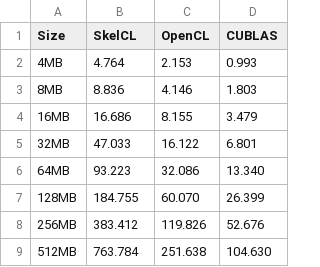
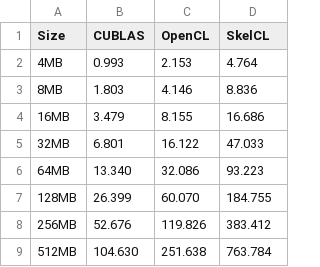
Before and after one commit to michel-steuwer/phd-thesis, a CSV file: Figures/Plots/Asum/asum.csv, drawn as a sheet.

```diff
--- a/Figures/Plots/Asum/asum.csv
+++ b/Figures/Plots/Asum/asum.csv
@@ -1,9 +1,9 @@
-Size;   SkelCL;  OpenCL;  CUBLAS
-4MB;     4.764;   2.153;   0.993
-8MB;     8.836;   4.146;   1.803
-16MB;   16.686;   8.155;   3.479
-32MB;   47.033;  16.122;   6.801
-64MB;   93.223;  32.086;  13.340
-128MB; 184.755;  60.070;  26.399
-256MB; 383.412; 119.826;  52.676
-512MB; 763.784; 251.638; 104.630
+Size;   CUBLAS; OpenCL; SkelCL
+4MB;     0.993; 2.153; 4.764
+8MB;     1.803; 4.146; 8.836
+16MB;    3.479; 8.155; 16.686
+32MB;    6.801; 16.122; 47.033
+64MB;   13.340; 32.086; 93.223
+128MB; 26.399; 60.070; 184.755
+256MB; 52.676; 119.826; 383.412
+512MB; 104.630;251.638; 763.784
```
Also changed, not shown: Figures/Plots/DotProduct/dotProduct.csv, 9 other files.
